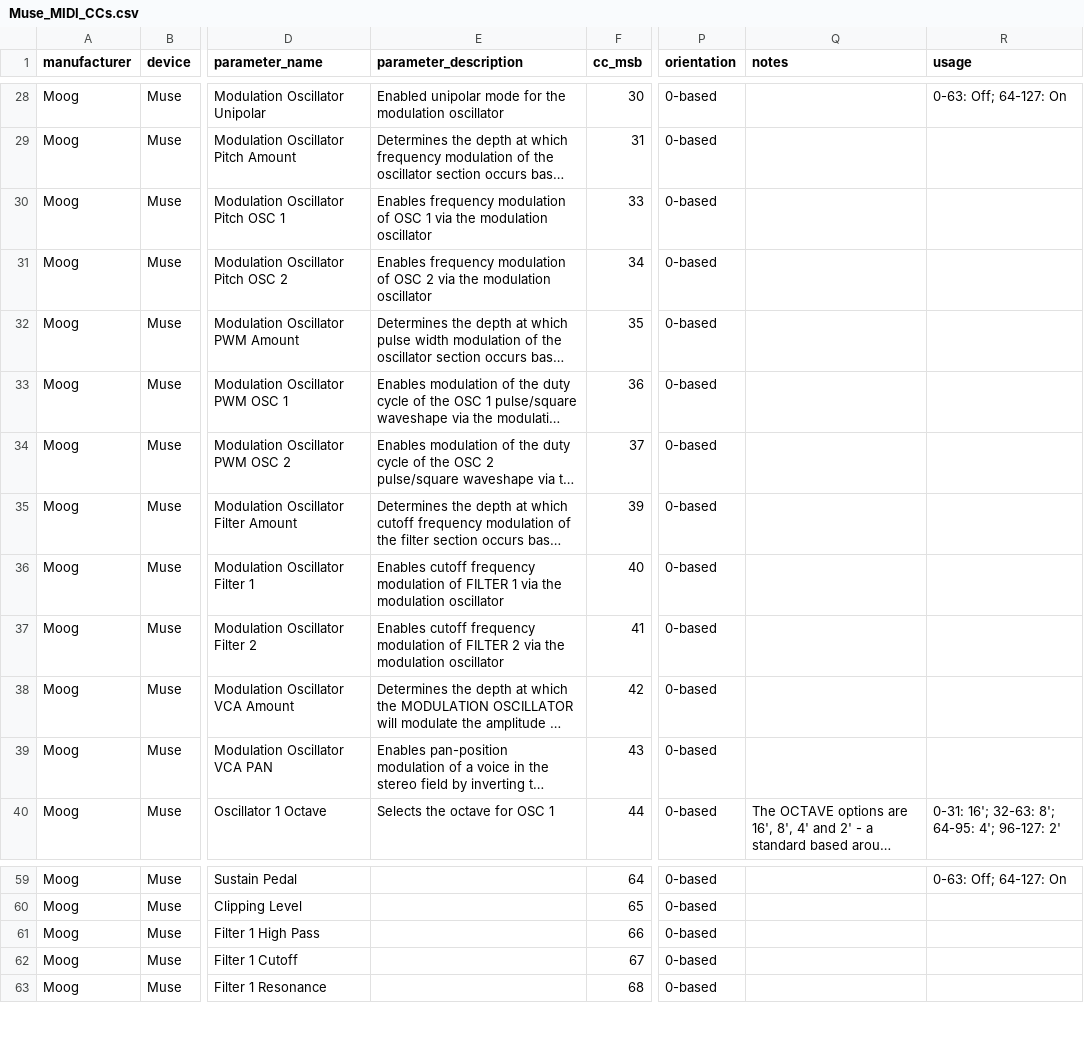
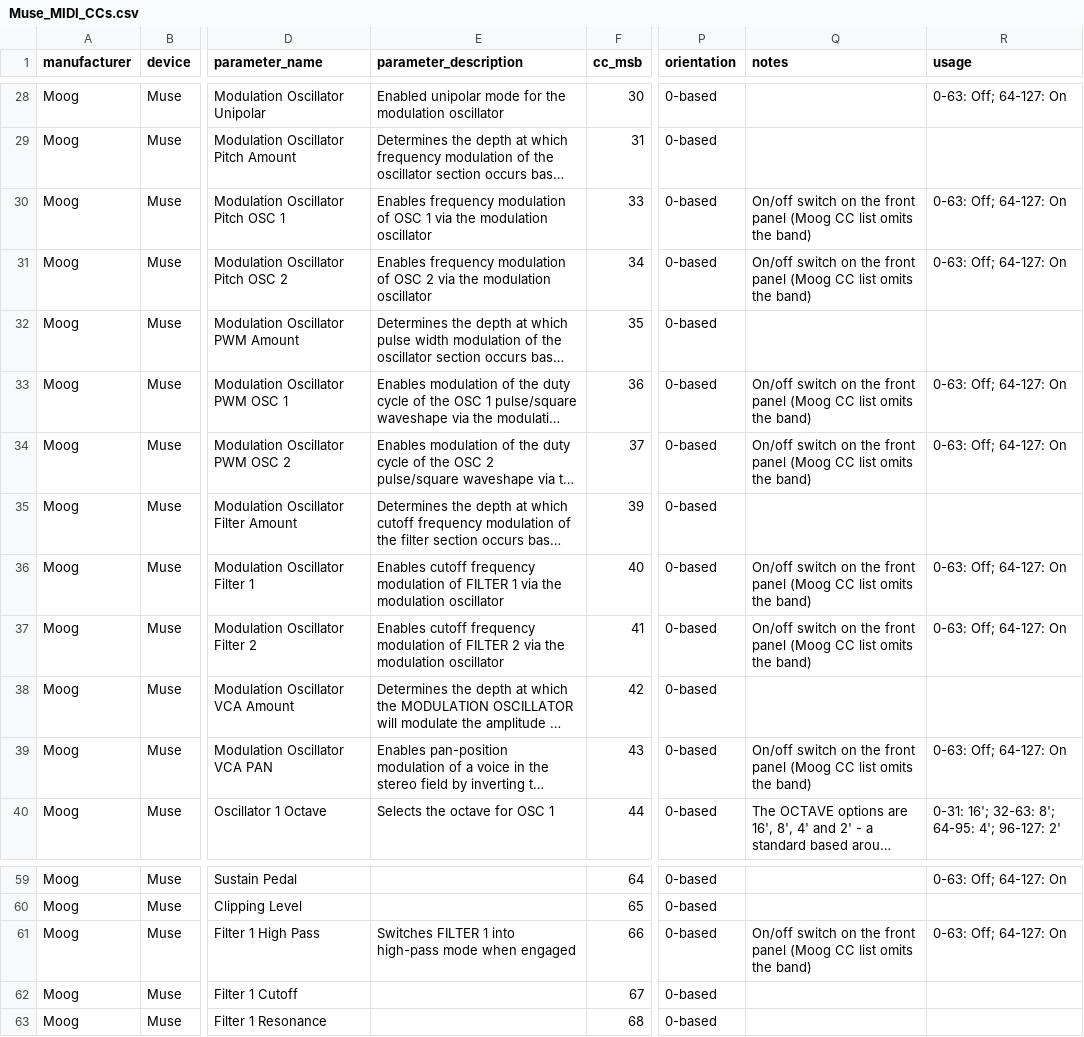
Before and after one commit to verstamp/muse-m4l, a CSV file: Muse_MIDI_CCs.csv, drawn as a sheet; only a part is shown, gaps mark what is left out; long unchanged cells end in …; the diff names each change by its address in the sheet, - before the commit and + after, or states it on an @@ line.

```diff
--- a/Muse_MIDI_CCs.csv
+++ b/Muse_MIDI_CCs.csv
-Q30:Q31 (notes): (empty)
+Q30:Q31 (notes): On/off switch on the front panel (Moog CC list omits the band)
-R30:R31 (usage): (empty)
+R30:R31 (usage): 0-63: Off; 64-127: On
-Q33:Q34 (notes): (empty)
+Q33:Q34 (notes): On/off switch on the front panel (Moog CC list omits the band)
-R33:R34 (usage): (empty)
+R33:R34 (usage): 0-63: Off; 64-127: On
-Q36:Q37 (notes): (empty)
+Q36:Q37 (notes): On/off switch on the front panel (Moog CC list omits the band)
-R36:R37 (usage): (empty)
+R36:R37 (usage): 0-63: Off; 64-127: On
-Q39 (notes): (empty)
+Q39 (notes): On/off switch on the front panel (Moog CC list omits the band)
-R39 (usage): (empty)
+R39 (usage): 0-63: Off; 64-127: On
-E61 (parameter_description): (empty)
+E61 (parameter_description): Switches FILTER 1 into high-pass mode when engaged
-Q61 (notes): (empty)
+Q61 (notes): On/off switch on the front panel (Moog CC list omits the band)
-R61 (usage): (empty)
+R61 (usage): 0-63: Off; 64-127: On
```
Also changed, not shown: 3 other files.
